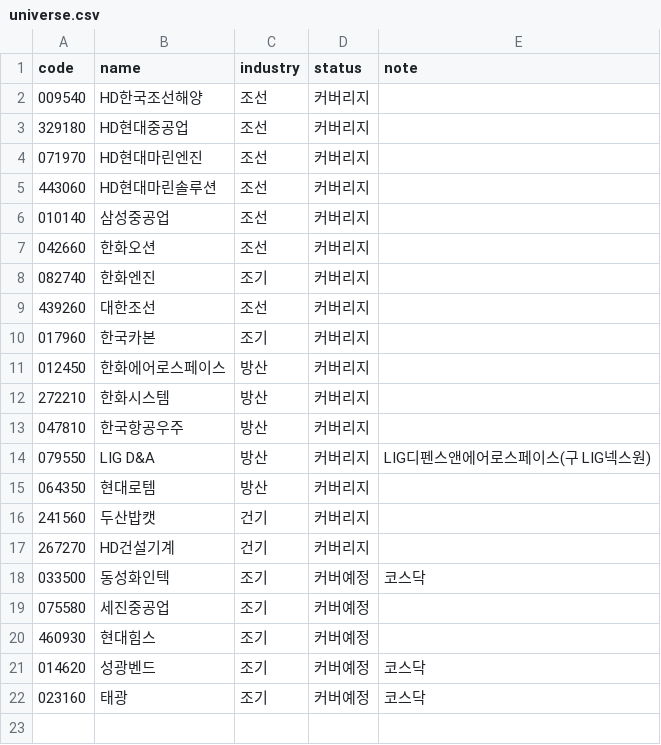
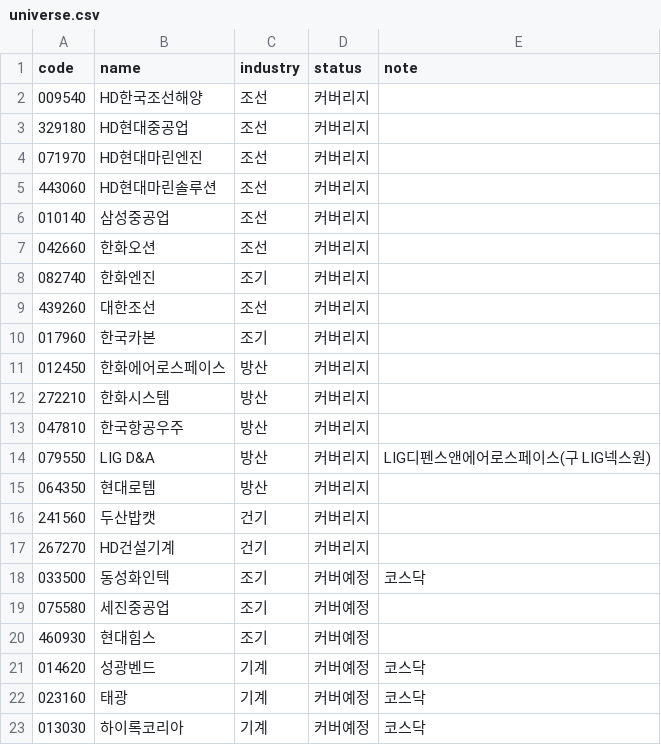
Before and after one commit to gschoie/GS-DB2, a CSV file: coverage_flow/universe.csv, drawn as a sheet.

```diff
--- a/coverage_flow/universe.csv
+++ b/coverage_flow/universe.csv
@@ -20,3 +20,4 @@ code,name,industry,status,note
 460930,현대힘스,조기,커버예정,
-014620,성광벤드,조기,커버예정,코스닥
-023160,태광,조기,커버예정,코스닥
+014620,성광벤드,기계,커버예정,코스닥
+023160,태광,기계,커버예정,코스닥
+013030,하이록코리아,기계,커버예정,코스닥
```
Also changed, not shown: 3 other files.
